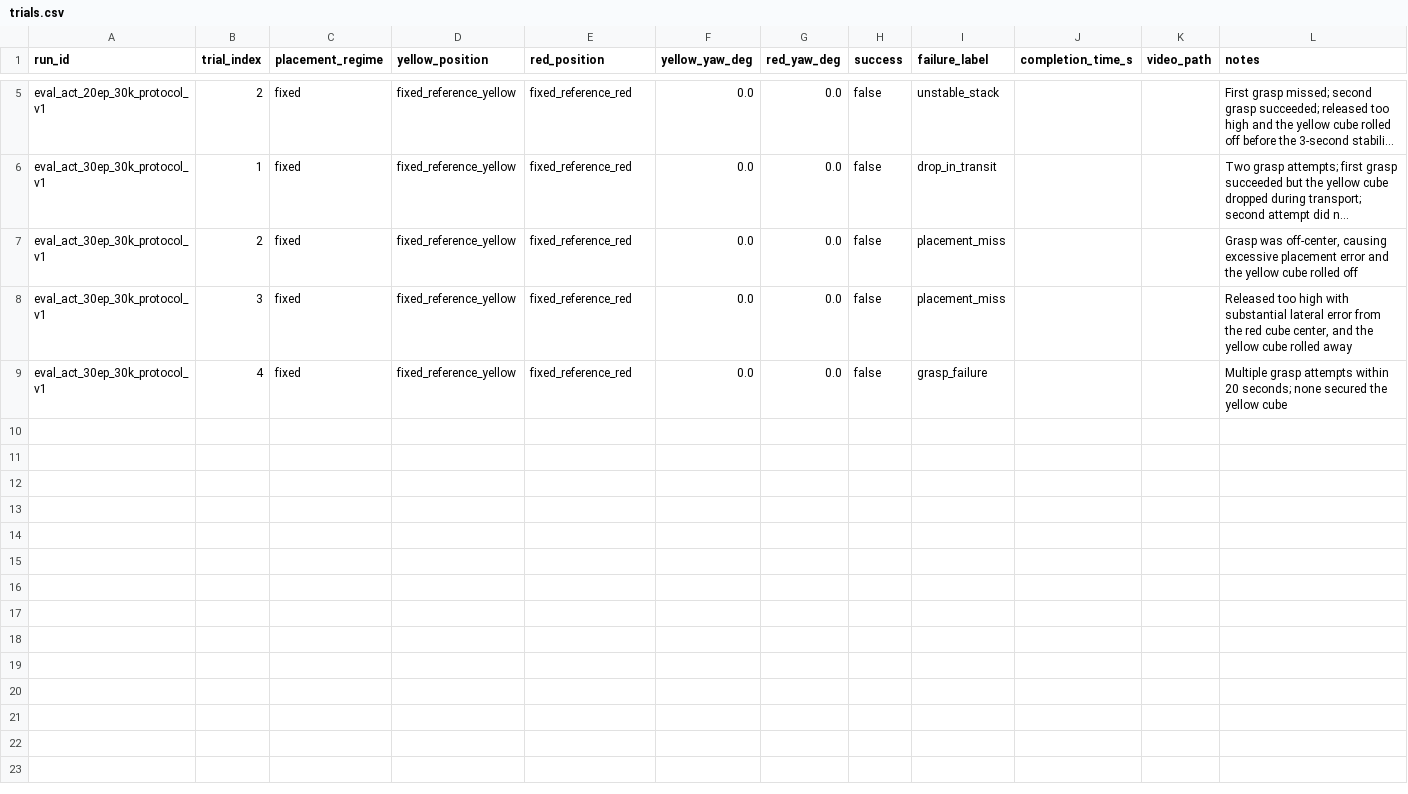
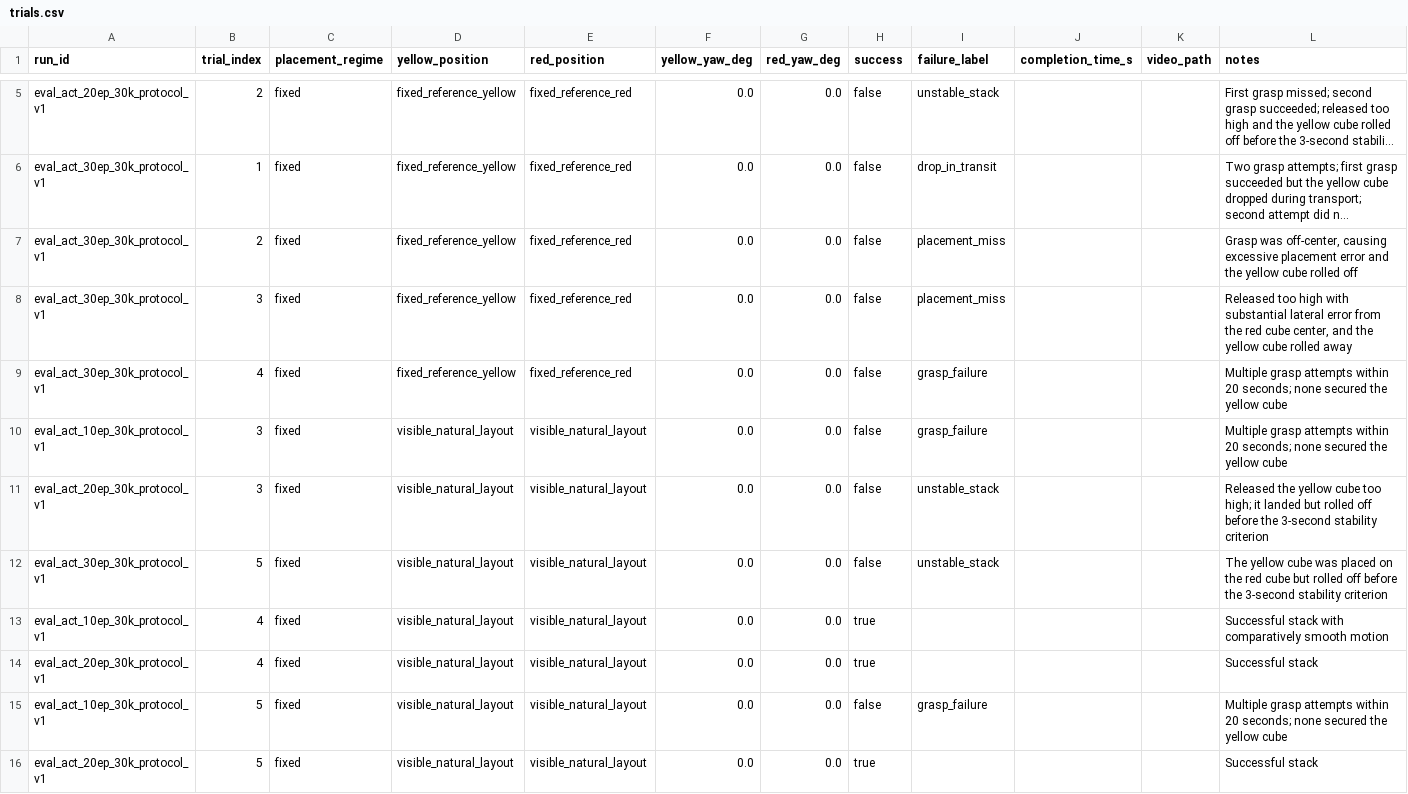
Before and after one commit to GY-Lau/lerobot, a CSV file: experiments/so101_stack_two_cubes/trials.csv, drawn as a sheet; only a part is shown, gaps mark what is left out; long unchanged cells end in ….

```diff
--- a/experiments/so101_stack_two_cubes/trials.csv
+++ b/experiments/so101_stack_two_cubes/trials.csv
@@ -9 +9,8 @@ eval_act_30ep_30k_protocol_v1,3,fixed,fixed_reference_yellow,fixed_reference_red
 eval_act_30ep_30k_protocol_v1,4,fixed,fixed_reference_yellow,fixed_reference_red,0.0,0.0,false,grasp_failure,,,"Multiple grasp attempts within 20 seconds; none secured the yellow cube"
+eval_act_10ep_30k_protocol_v1,3,fixed,visible_natural_layout,visible_natural_layout,0.0,0.0,false,grasp_failure,,,Multiple grasp attempts within 20 seconds; none secured the yellow cube
+eval_act_20ep_30k_protocol_v1,3,fixed,visible_natural_layout,visible_natural_layout,0.0,0.0,false,unstable_stack,,,Released the yellow cube too high; it landed but rolled off before the 3-second stability criterion
+eval_act_30ep_30k_protocol_v1,5,fixed,visible_natural_layout,visible_natural_layout,0.0,0.0,false,unstable_stack,,,The yellow cube was placed on the red cube but rolled off before the 3-second stability criterion
+eval_act_10ep_30k_protocol_v1,4,fixed,visible_natural_layout,visible_natural_layout,0.0,0.0,true,,,,Successful stack with comparatively smooth motion
+eval_act_20ep_30k_protocol_v1,4,fixed,visible_natural_layout,visible_natural_layout,0.0,0.0,true,,,,Successful stack
+eval_act_10ep_30k_protocol_v1,5,fixed,visible_natural_layout,visible_natural_layout,0.0,0.0,false,grasp_failure,,,Multiple grasp attempts within 20 seconds; none secured the yellow cube
+eval_act_20ep_30k_protocol_v1,5,fixed,visible_natural_layout,visible_natural_layout,0.0,0.0,true,,,,Successful stack
```
Also changed, not shown: experiments/so101_stack_two_cubes/results.csv, 7 other files.
